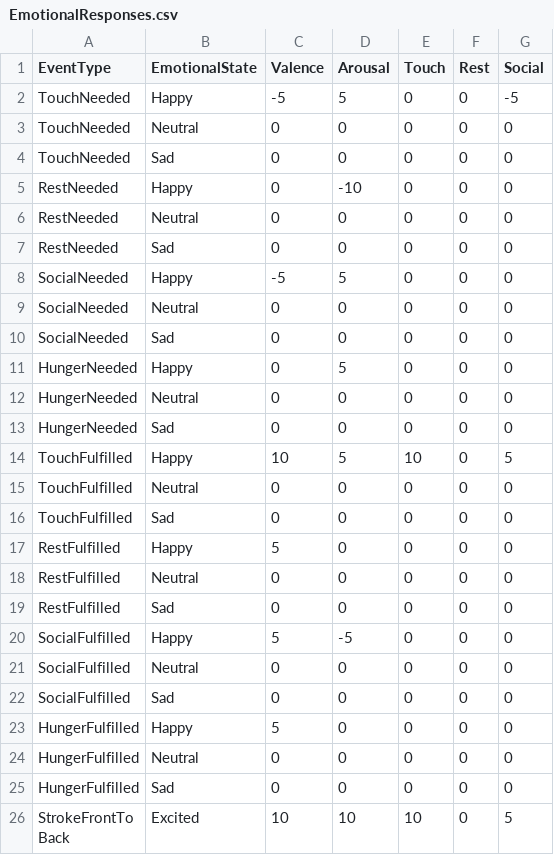
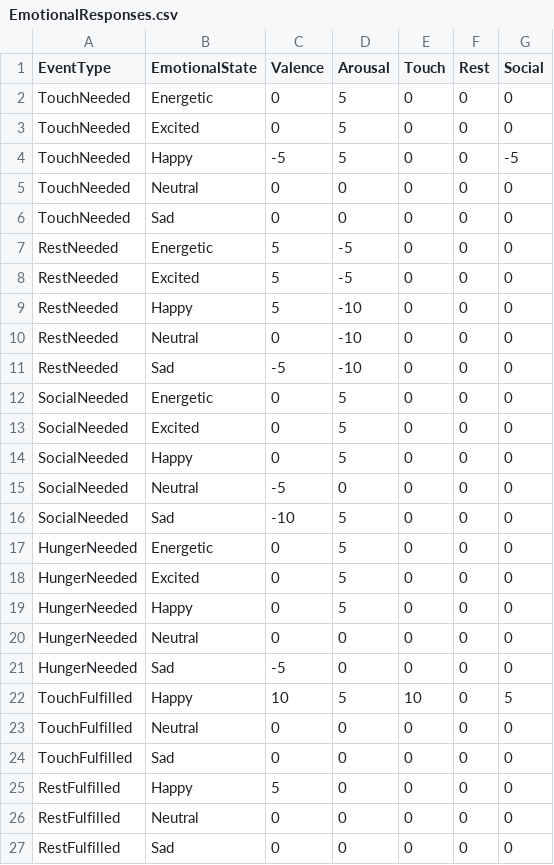
Before and after one commit to Torquoal/AZRAM, a CSV file: Assets/StreamingAssets/EmotionalResponses.csv, drawn as a sheet; only a part is shown; the shorter side is filled out with more unchanged rows; the diff covers the shown part only.

Commit message:
fixed a tonnes of bugs, adding a sleep cycle, added special event overrides, made the emotion model align with the current emotion model on canva

```diff
--- a/Assets/StreamingAssets/EmotionalResponses.csv
+++ b/Assets/StreamingAssets/EmotionalResponses.csv
@@ -1,2 +1,4 @@
 EventType,EmotionalState,Valence,Arousal,Touch,Rest,Social
+TouchNeeded,Energetic,0,5,0,0,0
+TouchNeeded,Excited,0,5,0,0,0
 TouchNeeded,Happy,-5,5,0,0,-5
@@ -4,11 +6,17 @@ TouchNeeded,Neutral,0,0,0,0,0
 TouchNeeded,Sad,0,0,0,0,0
-RestNeeded,Happy,0,-10,0,0,0
-RestNeeded,Neutral,0,0,0,0,0
-RestNeeded,Sad,0,0,0,0,0
-SocialNeeded,Happy,-5,5,0,0,0
-SocialNeeded,Neutral,0,0,0,0,0
-SocialNeeded,Sad,0,0,0,0,0
+RestNeeded,Energetic,5,-5,0,0,0
+RestNeeded,Excited,5,-5,0,0,0
+RestNeeded,Happy,5,-10,0,0,0
+RestNeeded,Neutral,0,-10,0,0,0
+RestNeeded,Sad,-5,-10,0,0,0
+SocialNeeded,Energetic,0,5,0,0,0
+SocialNeeded,Excited,0,5,0,0,0
+SocialNeeded,Happy,0,5,0,0,0
+SocialNeeded,Neutral,-5,0,0,0,0
+SocialNeeded,Sad,-10,5,0,0,0
+HungerNeeded,Energetic,0,5,0,0,0
+HungerNeeded,Excited,0,5,0,0,0
 HungerNeeded,Happy,0,5,0,0,0
 HungerNeeded,Neutral,0,0,0,0,0
-HungerNeeded,Sad,0,0,0,0,0
+HungerNeeded,Sad,-5,0,0,0,0
 TouchFulfilled,Happy,10,5,10,0,5
```
Also changed, not shown: 5 added rows, 1 removed row and 3 edited cells elsewhere in this file, 12 other files.
